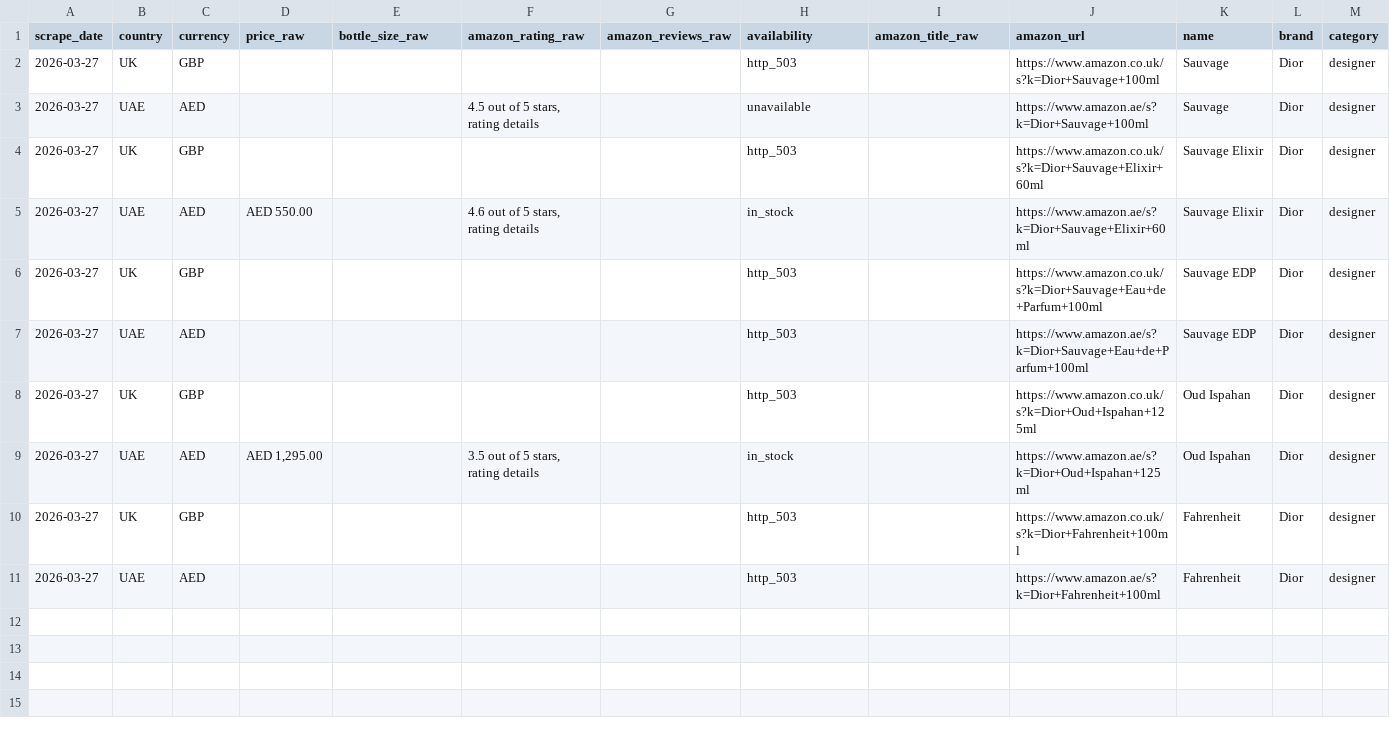
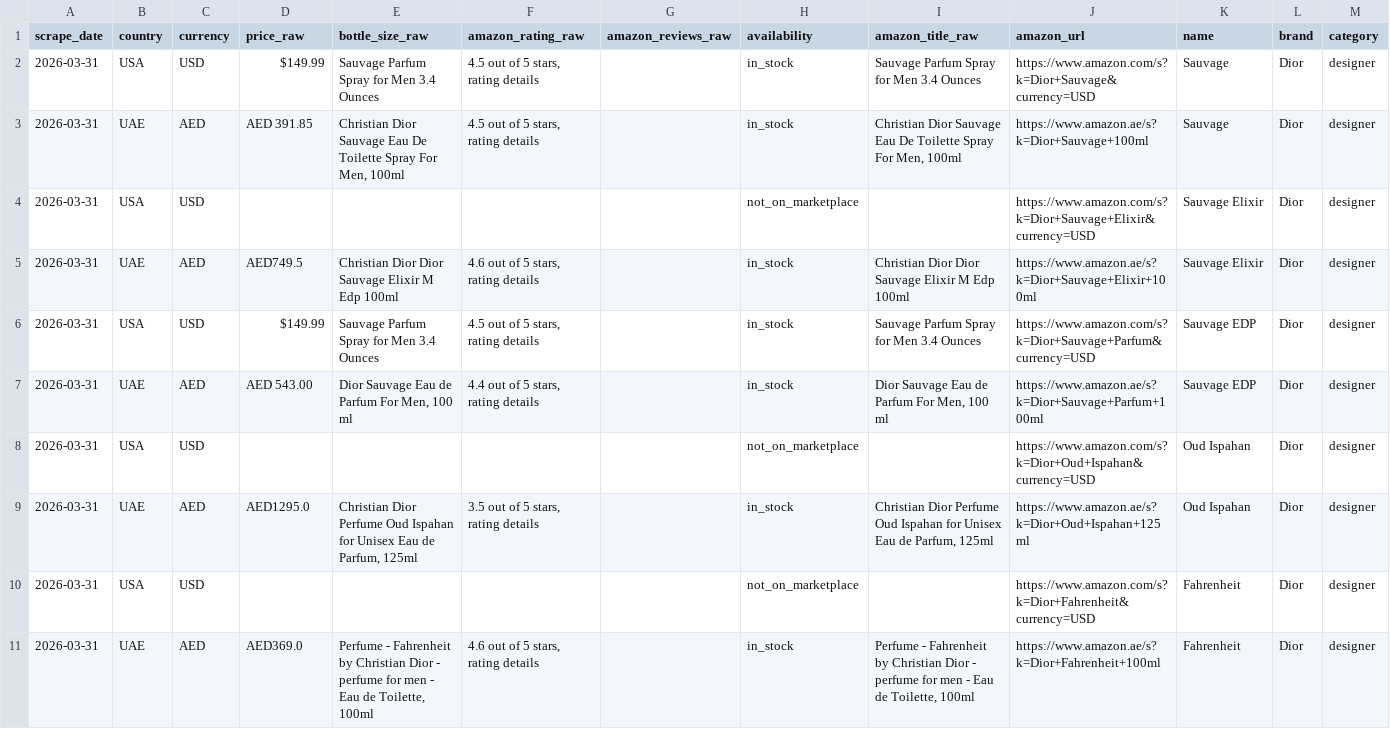
Before and after one commit to danteyamato1/fragrance-market-intelligence, a CSV file: raw_data/amazon_raw.csv, drawn as a sheet.

```diff
--- a/raw_data/amazon_raw.csv
+++ b/raw_data/amazon_raw.csv
@@ -1,11 +1,11 @@
 scrape_date,country,currency,price_raw,bottle_size_raw,amazon_rating_raw,amazon_reviews_raw,availability,amazon_title_raw,amazon_url,name,brand,category
-2026-03-27,UK,GBP,,,,,http_503,,https://www.amazon.co.uk/s?k=Dior+Sauvage+100ml,Sauvage,Dior,designer
-2026-03-27,UAE,AED,,,"4.5 out of 5 stars, rating details",,unavailable,,https://www.amazon.ae/s?k=Dior+Sauvage+100ml,Sauvage,Dior,designer
-2026-03-27,UK,GBP,,,,,http_503,,https://www.amazon.co.uk/s?k=Dior+Sauvage+Elixir+60ml,Sauvage Elixir,Dior,designer
-2026-03-27,UAE,AED,AED 550.00,,"4.6 out of 5 stars, rating details",,in_stock,,https://www.amazon.ae/s?k=Dior+Sauvage+Elixir+60ml,Sauvage Elixir,Dior,designer
-2026-03-27,UK,GBP,,,,,http_503,,https://www.amazon.co.uk/s?k=Dior+Sauvage+Eau+de+Parfum+100ml,Sauvage EDP,Dior,designer
-2026-03-27,UAE,AED,,,,,http_503,,https://www.amazon.ae/s?k=Dior+Sauvage+Eau+de+Parfum+100ml,Sauvage EDP,Dior,designer
-2026-03-27,UK,GBP,,,,,http_503,,https://www.amazon.co.uk/s?k=Dior+Oud+Ispahan+125ml,Oud Ispahan,Dior,designer
-2026-03-27,UAE,AED,"AED 1,295.00",,"3.5 out of 5 stars, rating details",,in_stock,,https://www.amazon.ae/s?k=Dior+Oud+Ispahan+125ml,Oud Ispahan,Dior,designer
-2026-03-27,UK,GBP,,,,,http_503,,https://www.amazon.co.uk/s?k=Dior+Fahrenheit+100ml,Fahrenheit,Dior,designer
-2026-03-27,UAE,AED,,,,,http_503,,https://www.amazon.ae/s?k=Dior+Fahrenheit+100ml,Fahrenheit,Dior,designer
+2026-03-31,USA,USD,$149.99,Sauvage Parfum Spray for Men 3.4 Ounces,"4.5 out of 5 stars, rating details",,in_stock,Sauvage Parfum Spray for Men 3.4 Ounces,https://www.amazon.com/s?k=Dior+Sauvage&currency=USD,Sauvage,Dior,designer
+2026-03-31,UAE,AED,AED 391.85,"Christian Dior Sauvage Eau De Toilette Spray For Men, 100ml","4.5 out of 5 stars, rating details",,in_stock,"Christian Dior Sauvage Eau De Toilette Spray For Men, 100ml",https://www.amazon.ae/s?k=Dior+Sauvage+100ml,Sauvage,Dior,designer
+2026-03-31,USA,USD,,,,,not_on_marketplace,,https://www.amazon.com/s?k=Dior+Sauvage+Elixir&currency=USD,Sauvage Elixir,Dior,designer
+2026-03-31,UAE,AED,AED749.5,Christian Dior Dior Sauvage Elixir M Edp 100ml,"4.6 out of 5 stars, rating details",,in_stock,Christian Dior Dior Sauvage Elixir M Edp 100ml,https://www.amazon.ae/s?k=Dior+Sauvage+Elixir+100ml,Sauvage Elixir,Dior,designer
+2026-03-31,USA,USD,$149.99,Sauvage Parfum Spray for Men 3.4 Ounces,"4.5 out of 5 stars, rating details",,in_stock,Sauvage Parfum Spray for Men 3.4 Ounces,https://www.amazon.com/s?k=Dior+Sauvage+Parfum&currency=USD,Sauvage EDP,Dior,designer
+2026-03-31,UAE,AED,AED 543.00,"Dior Sauvage Eau de Parfum For Men, 100 ml","4.4 out of 5 stars, rating details",,in_stock,"Dior Sauvage Eau de Parfum For Men, 100 ml",https://www.amazon.ae/s?k=Dior+Sauvage+Parfum+100ml,Sauvage EDP,Dior,designer
+2026-03-31,USA,USD,,,,,not_on_marketplace,,https://www.amazon.com/s?k=Dior+Oud+Ispahan&currency=USD,Oud Ispahan,Dior,designer
+2026-03-31,UAE,AED,AED1295.0,"Christian Dior Perfume Oud Ispahan for Unisex Eau de Parfum, 125ml","3.5 out of 5 stars, rating details",,in_stock,"Christian Dior Perfume Oud Ispahan for Unisex Eau de Parfum, 125ml",https://www.amazon.ae/s?k=Dior+Oud+Ispahan+125ml,Oud Ispahan,Dior,designer
+2026-03-31,USA,USD,,,,,not_on_marketplace,,https://www.amazon.com/s?k=Dior+Fahrenheit&currency=USD,Fahrenheit,Dior,designer
+2026-03-31,UAE,AED,AED369.0,"Perfume - Fahrenheit by Christian Dior - perfume for men - Eau de Toilette, 100ml","4.6 out of 5 stars, rating details",,in_stock,"Perfume - Fahrenheit by Christian Dior - perfume for men - Eau de Toilette, 100ml",https://www.amazon.ae/s?k=Dior+Fahrenheit+100ml,Fahrenheit,Dior,designer
```
Also changed, not shown: cleaned_data/amazon_cleaned.csv, cleaned_data/fragrantica_cleaned.csv, 9 other files.
